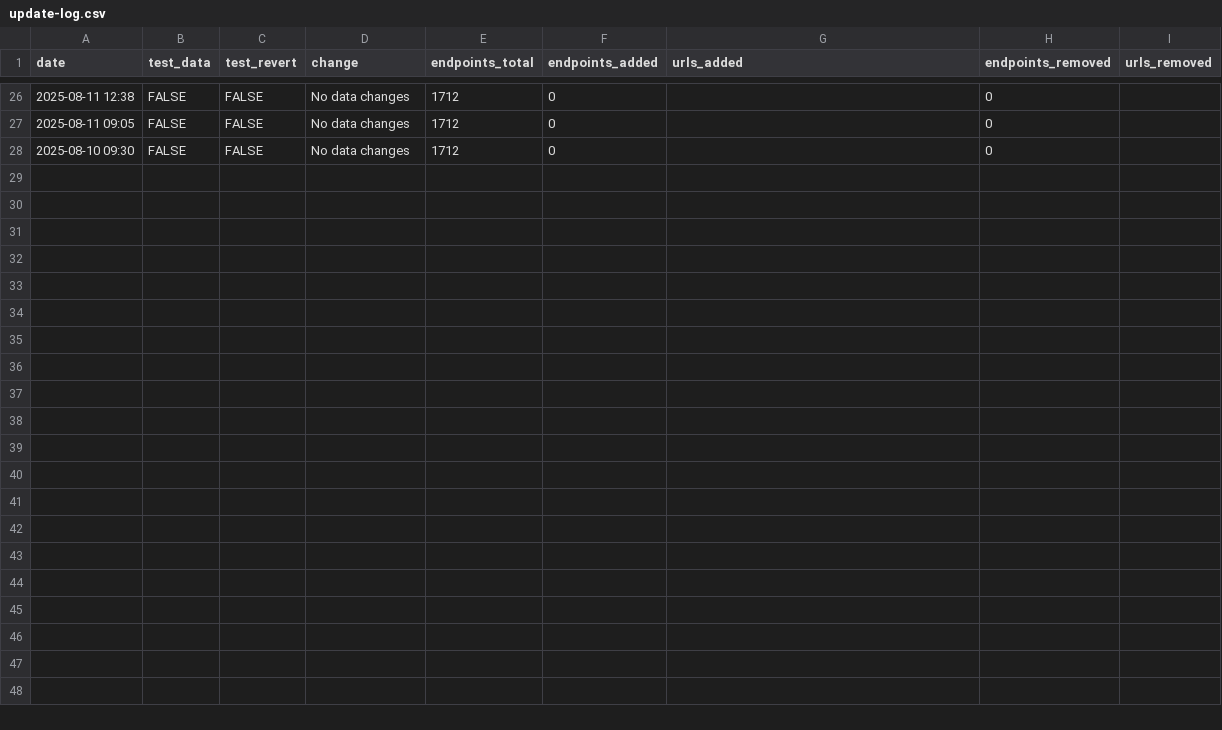
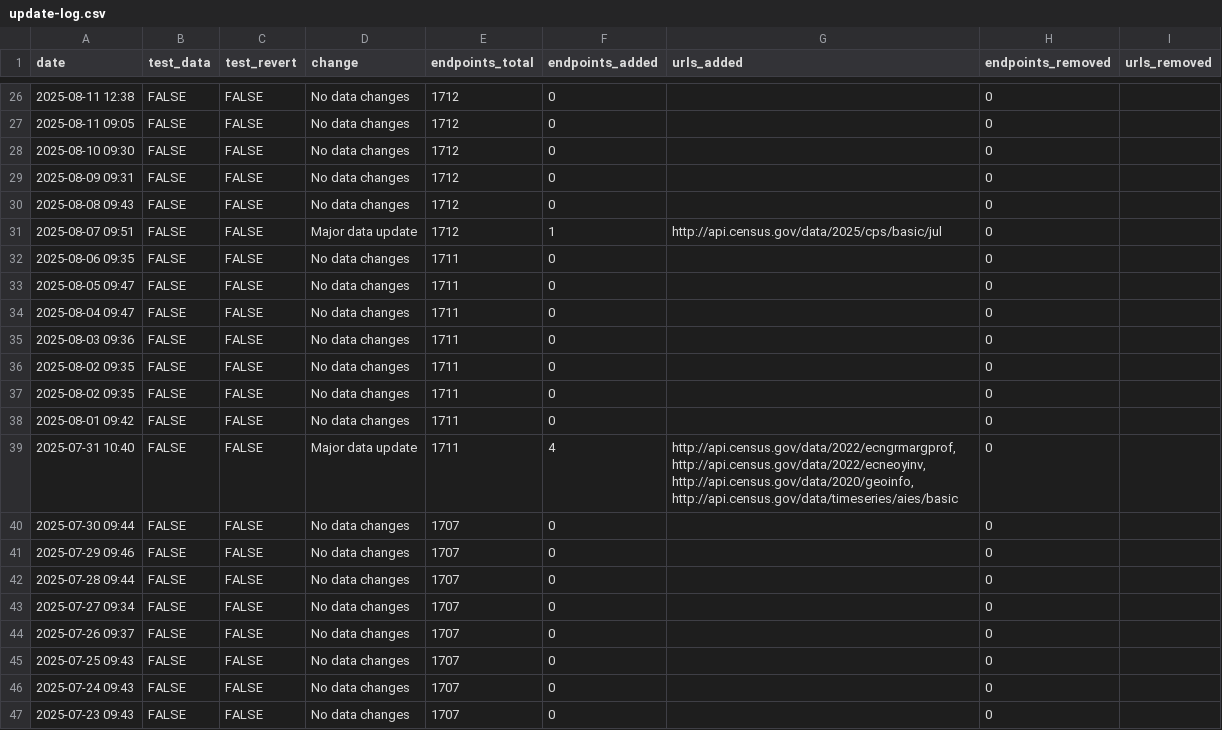
Before and after one commit to andrewallenbruce/census-api-datasets, a CSV file: data/update-log.csv, drawn as a sheet; only a part is shown, gaps mark what is left out; the diff names each change by its address in the sheet, - before the commit and + after, or states it on an @@ line.

Commit message:
backfill update log from github actions runs

```diff
--- a/data/update-log.csv
+++ b/data/update-log.csv
+row 29: 2025-08-09 09:31 | FALSE | FALSE | No data changes | 1712 | 0 |  | 0
+row 30: 2025-08-08 09:43 | FALSE | FALSE | No data changes | 1712 | 0 |  | 0
+row 31: 2025-08-07 09:51 | FALSE | FALSE | Major data update | 1712 | 1 | http://api.census.gov/data/2025/cps/basic/jul | 0
+row 32: 2025-08-06 09:35 | FALSE | FALSE | No data changes | 1711 | 0 |  | 0
+row 33: 2025-08-05 09:47 | FALSE | FALSE | No data changes | 1711 | 0 |  | 0
+row 34: 2025-08-04 09:47 | FALSE | FALSE | No data changes | 1711 | 0 |  | 0
+row 35: 2025-08-03 09:36 | FALSE | FALSE | No data changes | 1711 | 0 |  | 0
+row 36: 2025-08-02 09:35 | FALSE | FALSE | No data changes | 1711 | 0 |  | 0
+row 37: 2025-08-02 09:35 | FALSE | FALSE | No data changes | 1711 | 0 |  | 0
+row 38: 2025-08-01 09:42 | FALSE | FALSE | No data changes | 1711 | 0 |  | 0
+row 39: 2025-07-31 10:40 | FALSE | FALSE | Major data update | 1711 | 4 | http://api.census.gov/data/2022/ecngrmargprof, http://api.census.gov/data/2022/ecneoyinv, http://api.census.gov/data/2020/geoinfo, http://api.census.gov/data/timeseries/aies/basic | 0
+row 40: 2025-07-30 09:44 | FALSE | FALSE | No data changes | 1707 | 0 |  | 0
+row 41: 2025-07-29 09:46 | FALSE | FALSE | No data changes | 1707 | 0 |  | 0
+row 42: 2025-07-28 09:44 | FALSE | FALSE | No data changes | 1707 | 0 |  | 0
+row 43: 2025-07-27 09:34 | FALSE | FALSE | No data changes | 1707 | 0 |  | 0
+row 44: 2025-07-26 09:37 | FALSE | FALSE | No data changes | 1707 | 0 |  | 0
+row 45: 2025-07-25 09:43 | FALSE | FALSE | No data changes | 1707 | 0 |  | 0
+row 46: 2025-07-24 09:43 | FALSE | FALSE | No data changes | 1707 | 0 |  | 0
+row 47: 2025-07-23 09:43 | FALSE | FALSE | No data changes | 1707 | 0 |  | 0
```
